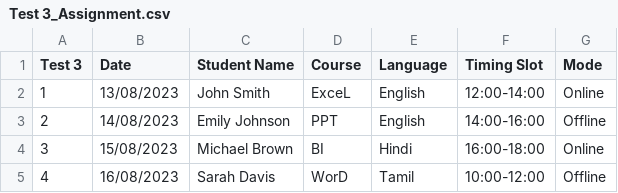
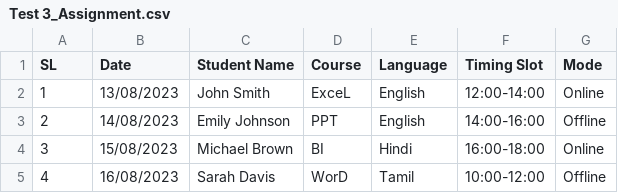
Before and after one commit to Invact-Abhay/DOE6, a CSV file: Test 3_Assignment.csv, drawn as a sheet; only a part is shown.

Commit message:
Add files via upload

```diff
--- a/Test 3_Assignment.csv
+++ b/Test 3_Assignment.csv
@@ -1,2 +1,2 @@
-Test 3,Date,Student Name,Course,Language,Timing Slot,Mode
+SL,Date,Student Name,Course,Language,Timing Slot,Mode
 1,13/08/2023,John Smith      ,ExceL,English,12:00-14:00,Online
```
